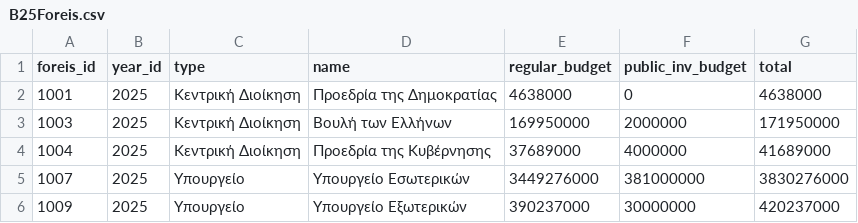
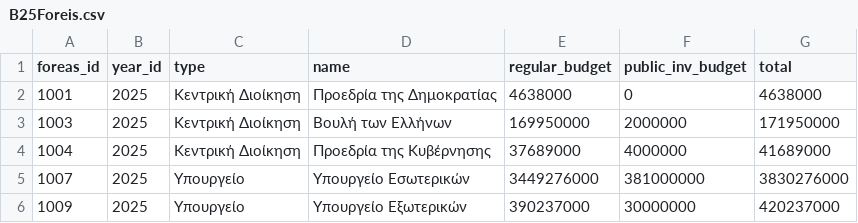
Before and after one commit to FilothodorosChristos/404_NOT_FOUND, a CSV file: src/main/resources/data/B25Foreis.csv, drawn as a sheet; only a part is shown.

```diff
--- a/src/main/resources/data/B25Foreis.csv
+++ b/src/main/resources/data/B25Foreis.csv
@@ -1,2 +1,2 @@
-foreis_id;year_id;type;name;regular_budget;public_inv_budget;total
+foreas_id;year_id;type;name;regular_budget;public_inv_budget;total
 1001;2025;Κεντρική Διοίκηση;Προεδρία της Δημοκρατίας;4638000;0;4638000
```
Also changed, not shown: src/main/resources/data/B23Foreis.csv, 5 other files.
